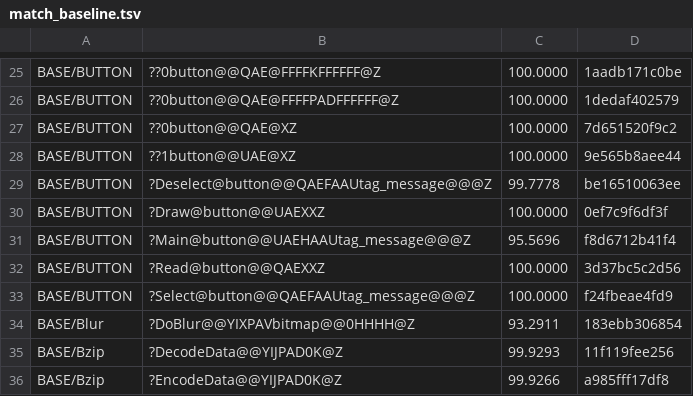
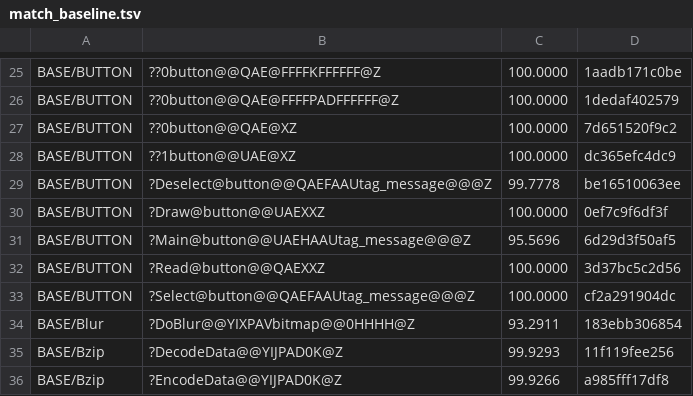
Before and after one commit to sushi-shi/homm2-decomp, a TSV file: config/match_baseline.tsv, drawn as a sheet; only a part is shown, gaps mark what is left out.

Commit message:
match: type button resource identifiers

```diff
--- a/config/match_baseline.tsv
+++ b/config/match_baseline.tsv
@@ -27,8 +27,8 @@ BASE/BUTTON	??0button@@QAE@FFFFPADFFFFFF@Z	100.0000	1dedaf402579
 BASE/BUTTON	??0button@@QAE@XZ	100.0000	7d651520f9c2
-BASE/BUTTON	??1button@@UAE@XZ	100.0000	9e565b8aee44
+BASE/BUTTON	??1button@@UAE@XZ	100.0000	dc365efc4dc9
 BASE/BUTTON	?Deselect@button@@QAEFAAUtag_message@@@Z	99.7778	be16510063ee
 BASE/BUTTON	?Draw@button@@UAEXXZ	100.0000	0ef7c9f6df3f
-BASE/BUTTON	?Main@button@@UAEHAAUtag_message@@@Z	95.5696	f8d6712b41f4
+BASE/BUTTON	?Main@button@@UAEHAAUtag_message@@@Z	95.5696	6d29d3f50af5
 BASE/BUTTON	?Read@button@@QAEXXZ	100.0000	3d37bc5c2d56
-BASE/BUTTON	?Select@button@@QAEFAAUtag_message@@@Z	100.0000	f24fbeae4fd9
+BASE/BUTTON	?Select@button@@QAEFAAUtag_message@@@Z	100.0000	cf2a291904dc
 BASE/Blur	?DoBlur@@YIXPAVbitmap@@0HHHH@Z	93.2911	183ebb306854
```
Also changed, not shown: 2 other files.
